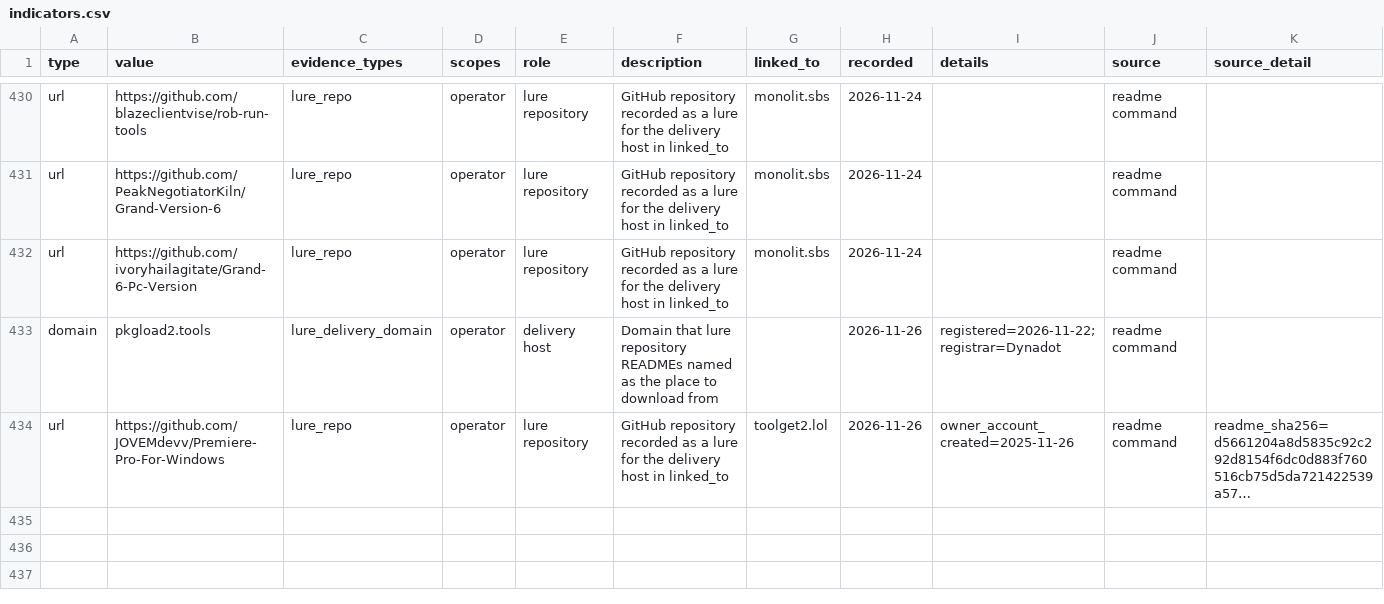
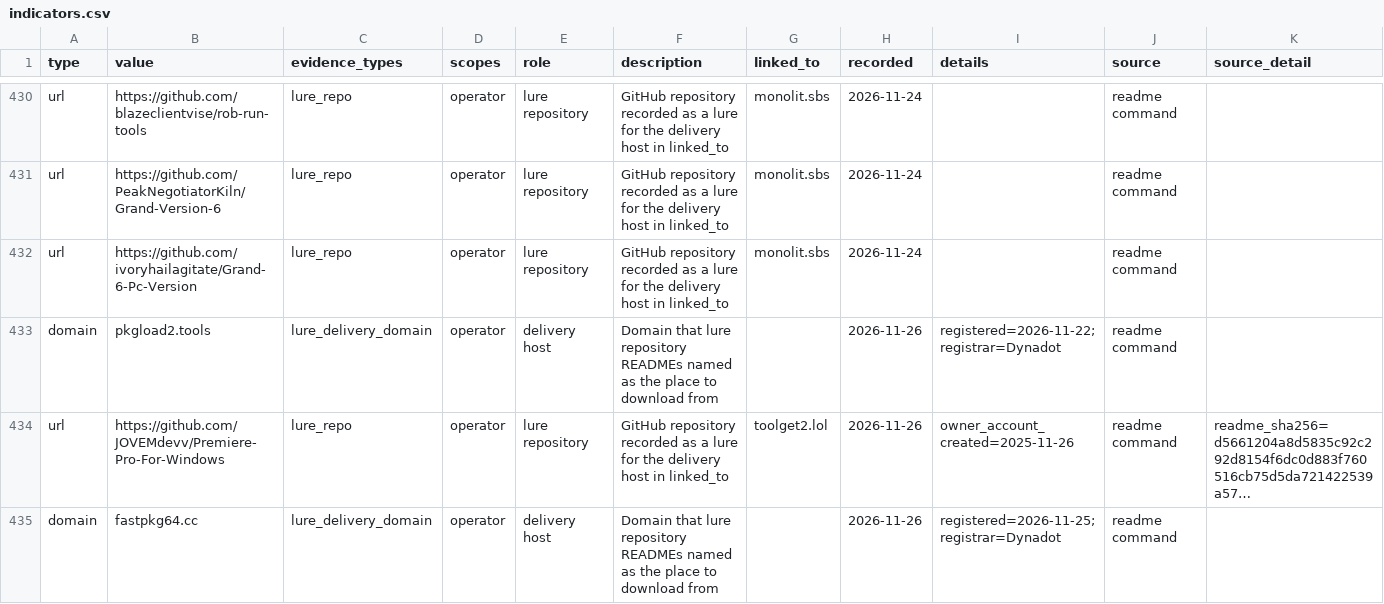
Before and after one commit to scoope3/groundwork, a CSV file: cases/windows-defender-cc-lure-repos/indicators.csv, drawn as a sheet; only a part is shown, gaps mark what is left out; long unchanged cells end in …; the diff names each change by its address in the sheet, - before the commit and + after, or states it on an @@ line.

```diff
--- a/cases/windows-defender-cc-lure-repos/indicators.csv
+++ b/cases/windows-defender-cc-lure-repos/indicators.csv
+row 435: domain | fastpkg64.cc | lure_delivery_domain | operator | delivery host | Domain that lure repository READMEs named as the place to download from |  | 2026-11-26 | registered=2026-11-25; registrar=Dynadot | readme command
```
Also changed, not shown: feed/2026-11-26.csv, feed/rolling-30d.csv, 4 other files.
